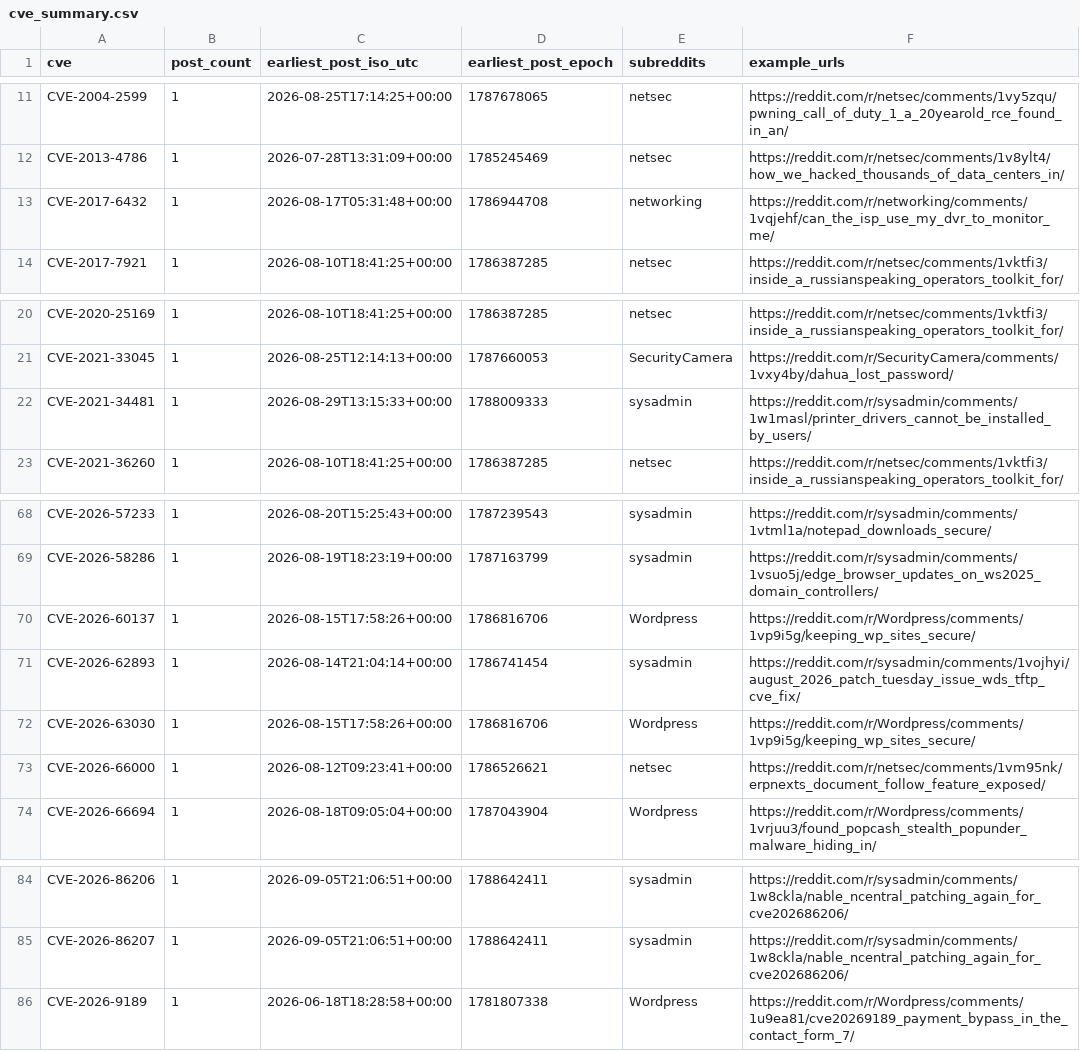
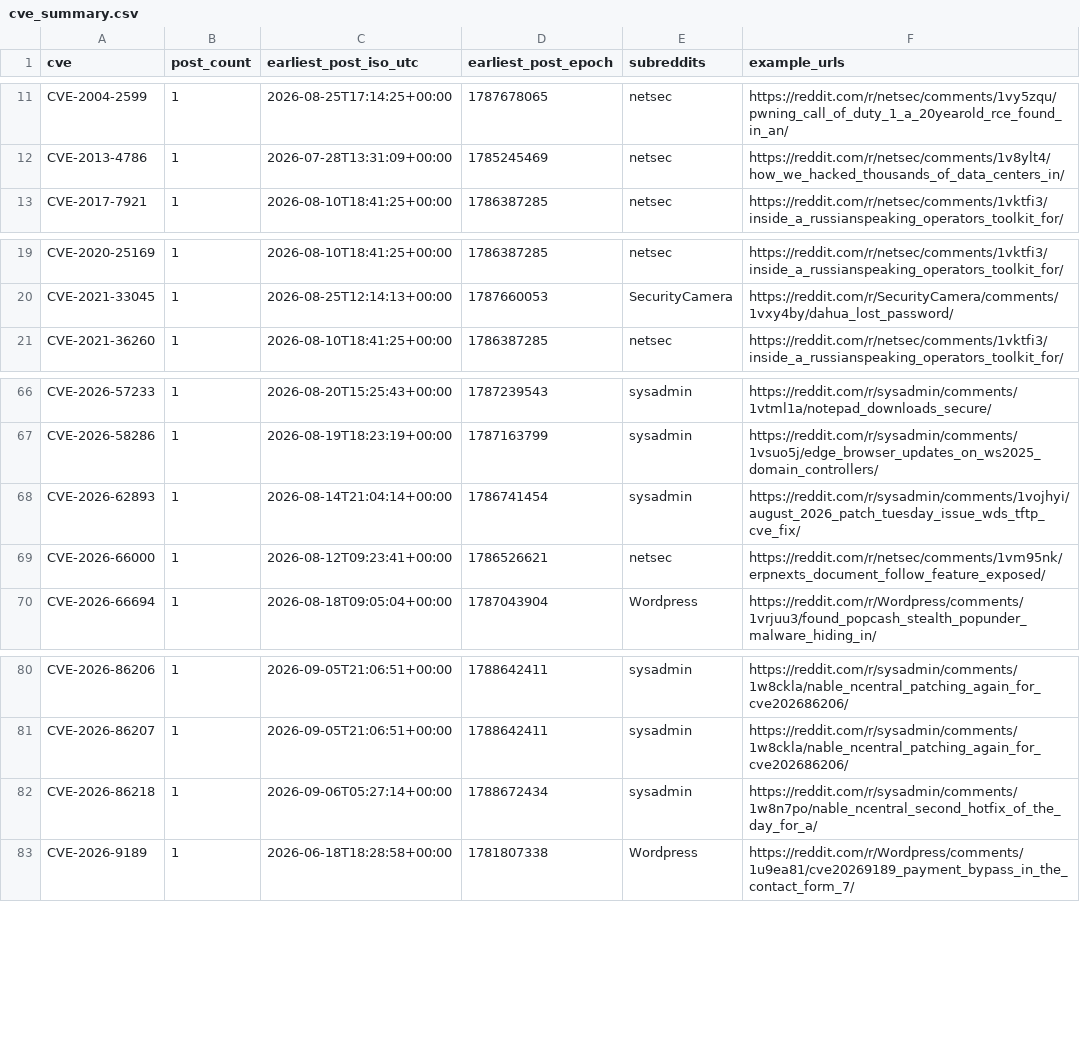
Before and after one commit to therohantilwani/Reddit_CVE_detection, a CSV file: data/cve_summary.csv, drawn as a sheet; only a part is shown, gaps mark what is left out.

```diff
--- a/data/cve_summary.csv
+++ b/data/cve_summary.csv
@@ -12,3 +12,2 @@ CVE-2004-2599,1,2026-08-25T17:14:25+00:00,1787678065,netsec,https://reddit.com/r
 CVE-2013-4786,1,2026-07-28T13:31:09+00:00,1785245469,netsec,https://reddit.com/r/netsec/comments/1v8ylt4/how_we_hacked_thousands_of_data_centers_in/
-CVE-2017-6432,1,2026-08-17T05:31:48+00:00,1786944708,networking,https://reddit.com/r/networking/comments/1vqjehf/can_the_isp_use_my_dvr_to_monitor_me/
 CVE-2017-7921,1,2026-08-10T18:41:25+00:00,1786387285,netsec,https://reddit.com/r/netsec/comments/1vktfi3/inside_a_russianspeaking_operators_toolkit_for/
@@ -21,3 +20,2 @@ CVE-2020-25169,1,2026-08-10T18:41:25+00:00,1786387285,netsec,https://reddit.com/
 CVE-2021-33045,1,2026-08-25T12:14:13+00:00,1787660053,SecurityCamera,https://reddit.com/r/SecurityCamera/comments/1vxy4by/dahua_lost_password/
-CVE-2021-34481,1,2026-08-29T13:15:33+00:00,1788009333,sysadmin,https://reddit.com/r/sysadmin/comments/1w1masl/printer_drivers_cannot_be_installed_by_users/
 CVE-2021-36260,1,2026-08-10T18:41:25+00:00,1786387285,netsec,https://reddit.com/r/netsec/comments/1vktfi3/inside_a_russianspeaking_operators_toolkit_for/
@@ -69,5 +67,3 @@ CVE-2026-57233,1,2026-08-20T15:25:43+00:00,1787239543,sysadmin,https://reddit.co
 CVE-2026-58286,1,2026-08-19T18:23:19+00:00,1787163799,sysadmin,https://reddit.com/r/sysadmin/comments/1vsuo5j/edge_browser_updates_on_ws2025_domain_controllers/
-CVE-2026-60137,1,2026-08-15T17:58:26+00:00,1786816706,Wordpress,https://reddit.com/r/Wordpress/comments/1vp9i5g/keeping_wp_sites_secure/
 CVE-2026-62893,1,2026-08-14T21:04:14+00:00,1786741454,sysadmin,https://reddit.com/r/sysadmin/comments/1vojhyi/august_2026_patch_tuesday_issue_wds_tftp_cve_fix/
-CVE-2026-63030,1,2026-08-15T17:58:26+00:00,1786816706,Wordpress,https://reddit.com/r/Wordpress/comments/1vp9i5g/keeping_wp_sites_secure/
 CVE-2026-66000,1,2026-08-12T09:23:41+00:00,1786526621,netsec,https://reddit.com/r/netsec/comments/1vm95nk/erpnexts_document_follow_feature_exposed/
@@ -85,2 +81,3 @@ CVE-2026-86206,1,2026-09-05T21:06:51+00:00,1788642411,sysadmin,https://reddit.co
 CVE-2026-86207,1,2026-09-05T21:06:51+00:00,1788642411,sysadmin,https://reddit.com/r/sysadmin/comments/1w8ckla/nable_ncentral_patching_again_for_cve202686206/
+CVE-2026-86218,1,2026-09-06T05:27:14+00:00,1788672434,sysadmin,https://reddit.com/r/sysadmin/comments/1w8n7po/nable_ncentral_second_hotfix_of_the_day_for_a/
 CVE-2026-9189,1,2026-06-18T18:28:58+00:00,1781807338,Wordpress,https://reddit.com/r/Wordpress/comments/1u9ea81/cve20269189_payment_bypass_in_the_contact_form_7/
```
Also changed, not shown: data/cve_lead_time.csv, data/nvd_fetch_failures.csv, 3 other files.
